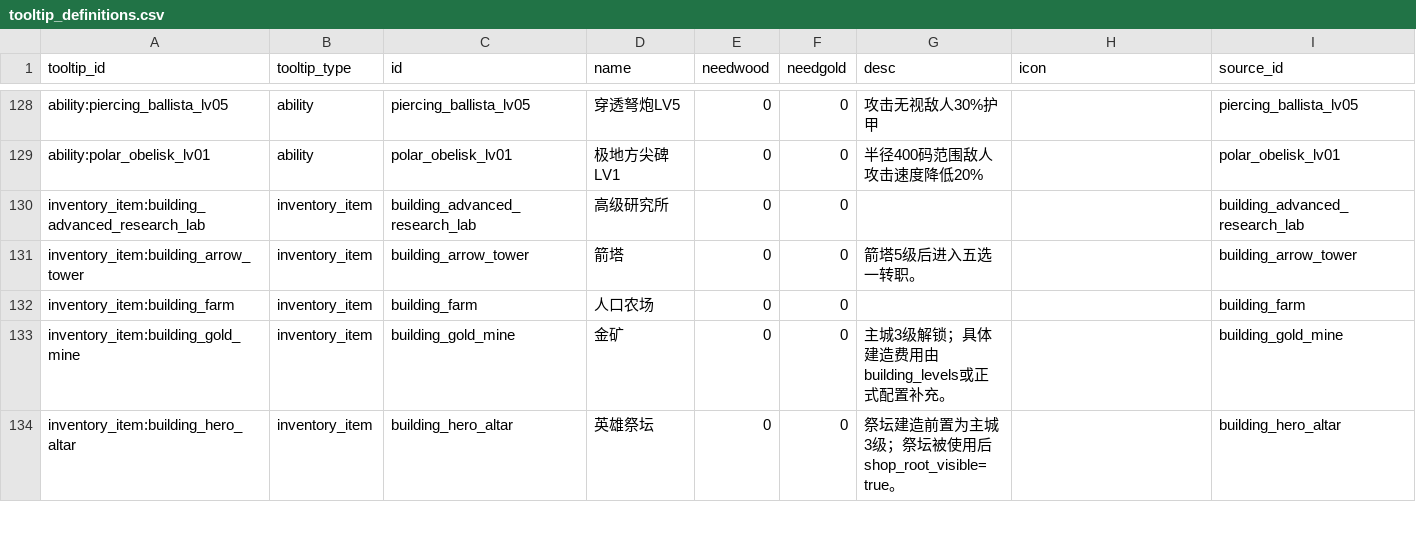
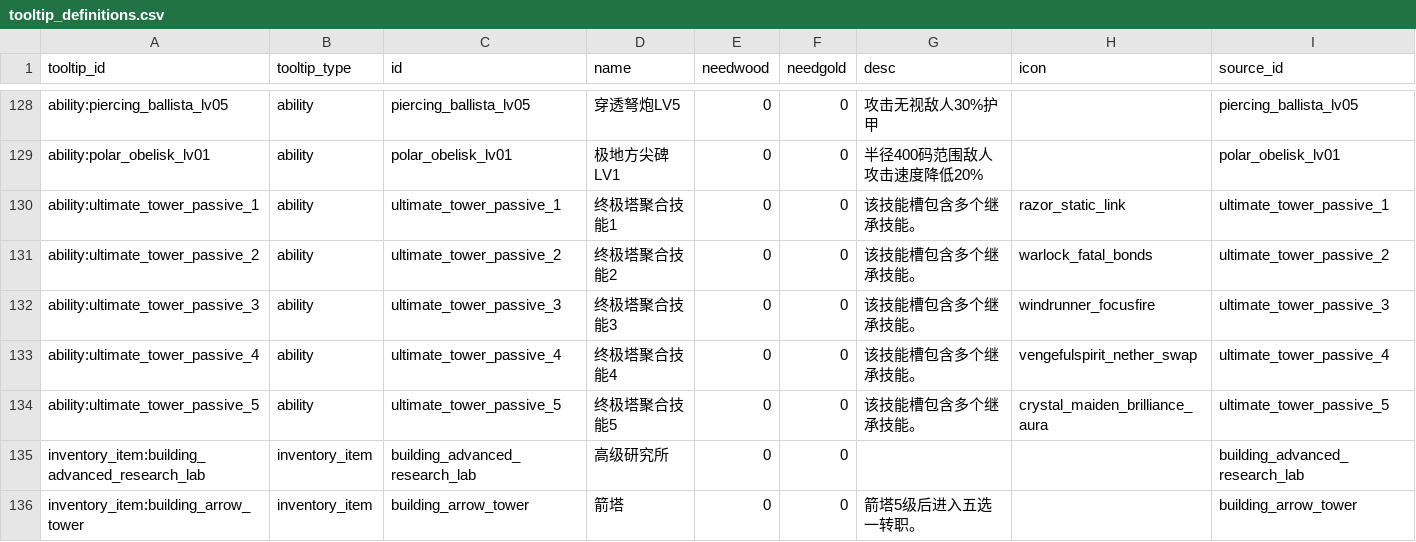
Before and after one commit to MouOwO/Survival, a CSV file: data/csv/公共规则/tooltip_definitions.csv, drawn as a sheet; only a part is shown, gaps mark what is left out; the shorter side is filled out with more unchanged rows.

```diff
--- a/data/csv/公共规则/tooltip_definitions.csv
+++ b/data/csv/公共规则/tooltip_definitions.csv
@@ -129,2 +129,7 @@ ability:piercing_ballista_lv05,ability,piercing_ballista_lv05,穿透弩炮LV5,0,
 ability:polar_obelisk_lv01,ability,polar_obelisk_lv01,极地方尖碑LV1,0,0,半径400码范围敌人攻击速度降低20%,,polar_obelisk_lv01
+ability:ultimate_tower_passive_1,ability,ultimate_tower_passive_1,终极塔聚合技能1,0,0,该技能槽包含多个继承技能。,razor_static_link,ultimate_tower_passive_1
+ability:ultimate_tower_passive_2,ability,ultimate_tower_passive_2,终极塔聚合技能2,0,0,该技能槽包含多个继承技能。,warlock_fatal_bonds,ultimate_tower_passive_2
+ability:ultimate_tower_passive_3,ability,ultimate_tower_passive_3,终极塔聚合技能3,0,0,该技能槽包含多个继承技能。,windrunner_focusfire,ultimate_tower_passive_3
+ability:ultimate_tower_passive_4,ability,ultimate_tower_passive_4,终极塔聚合技能4,0,0,该技能槽包含多个继承技能。,vengefulspirit_nether_swap,ultimate_tower_passive_4
+ability:ultimate_tower_passive_5,ability,ultimate_tower_passive_5,终极塔聚合技能5,0,0,该技能槽包含多个继承技能。,crystal_maiden_brilliance_aura,ultimate_tower_passive_5
 inventory_item:building_advanced_research_lab,inventory_item,building_advanced_research_lab,高级研究所,0,0,,,building_advanced_research_lab
```
Also changed, not shown: data/csv/建筑与工人系统/防御塔/tower_class_mystery.csv, data/csv/建筑与工人系统/防御塔/tower_fusion_runtime.csv, 43 other files.
